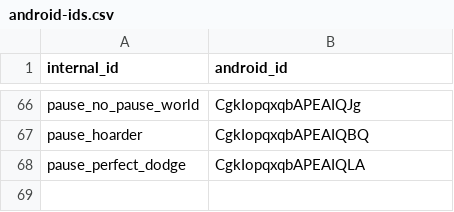
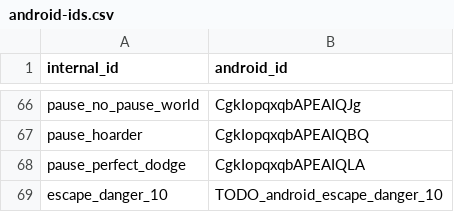
Before and after one commit to Wintersina/Pause, a CSV file: docs/achievements-export/android-ids.csv, drawn as a sheet; only a part is shown, gaps mark what is left out.

```diff
--- a/docs/achievements-export/android-ids.csv
+++ b/docs/achievements-export/android-ids.csv
@@ -68 +68,2 @@ pause_hoarder,CgkIopqxqbAPEAIQBQ
 pause_perfect_dodge,CgkIopqxqbAPEAIQLA
+escape_danger_10,TODO_android_escape_danger_10
```
Also changed, not shown: docs/achievements-export/game-center.csv, docs/achievements-export/play-console.csv, 18 other files.
